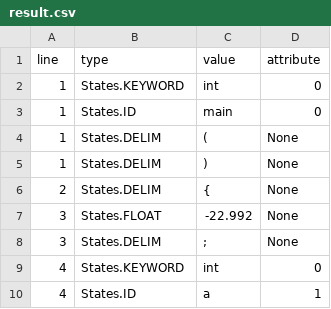
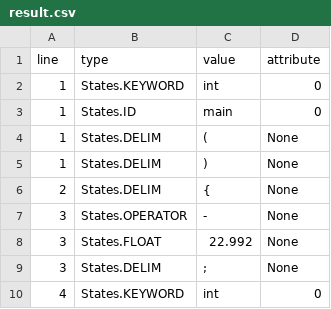
Before and after one commit to uselesscloudlet/compiler, a CSV file: attachment/result.csv (was result.csv), drawn as a sheet; only a part is shown; the shorter side is filled out with more unchanged rows.

```diff
--- a/result.csv
+++ b/attachment/result.csv
@@ -6,3 +6,4 @@ line,type,value,attribute
 2,States.DELIM,{,None
-3,States.FLOAT,-22.992,None
+3,States.OPERATOR,-,None
+3,States.FLOAT,22.992,None
 3,States.DELIM,;,None
```
Also changed, not shown: 9 other files.
